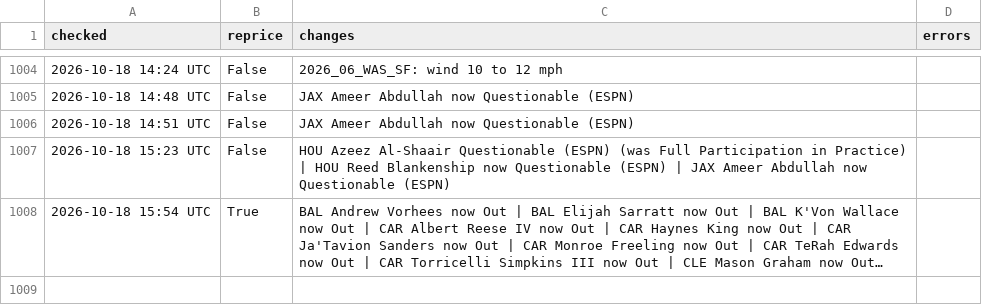
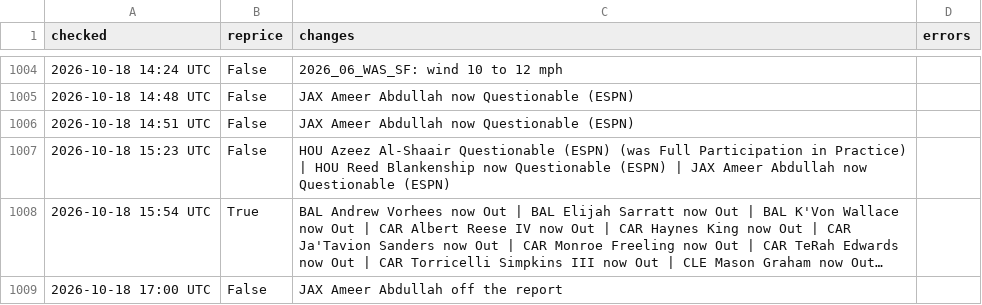
Before and after one commit to MattFos18/nfl-model, a CSV file: data/runs/refresh_log.csv, drawn as a sheet; only a part is shown, gaps mark what is left out; long unchanged cells end in …; the diff names each change by its address in the sheet, - before the commit and + after, or states it on an @@ line.

```diff
--- a/data/runs/refresh_log.csv
+++ b/data/runs/refresh_log.csv
+row 1009: 2026-10-18 17:00 UTC | False | JAX Ameer Abdullah off the report
```
Also changed, not shown: data/lines/splits_consensus_log.csv, data/lines/splits_latest.csv, 20 other files.
